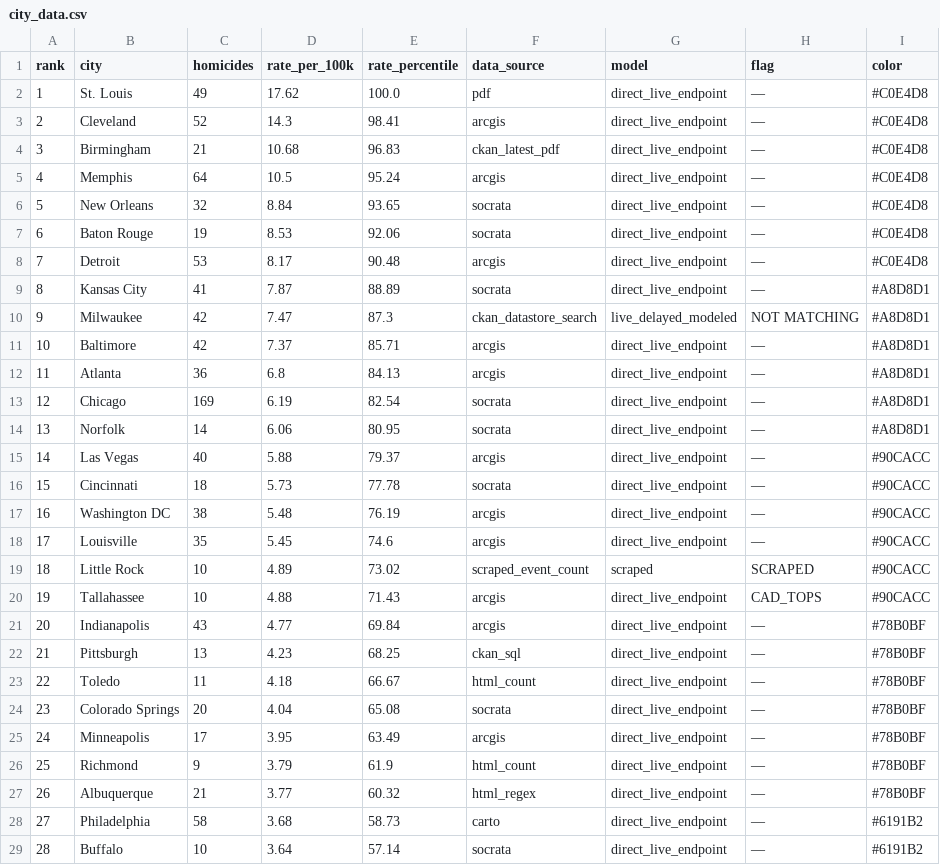
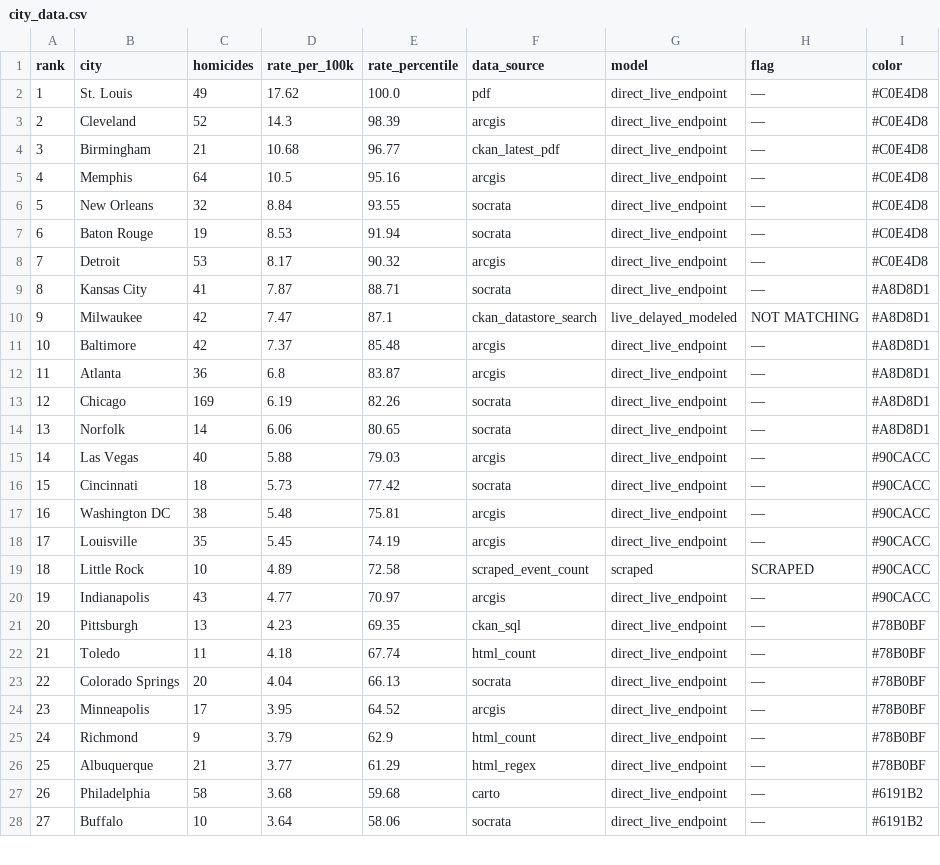
Before and after one commit to ro00archworkall/homicide_tracker, a CSV file: src/data/city_data.csv, drawn as a sheet; only a part is shown; removed rows and columns are numbered as before the commit, all else as after; the diff covers the shown part only; the diff names each change by its address in the sheet, - before the commit and + after, or states it on an @@ line.

```diff
--- a/src/data/city_data.csv
+++ b/src/data/city_data.csv
-E3 (rate_percentile): 98.41
+E3 (rate_percentile): 98.39
-E4 (rate_percentile): 96.83
+E4 (rate_percentile): 96.77
-E5 (rate_percentile): 95.24
+E5 (rate_percentile): 95.16
-E6 (rate_percentile): 93.65
+E6 (rate_percentile): 93.55
-E7 (rate_percentile): 92.06
+E7 (rate_percentile): 91.94
-E8 (rate_percentile): 90.48
+E8 (rate_percentile): 90.32
-E9 (rate_percentile): 88.89
+E9 (rate_percentile): 88.71
-E10 (rate_percentile): 87.3
+E10 (rate_percentile): 87.1
-E11 (rate_percentile): 85.71
+E11 (rate_percentile): 85.48
-E12 (rate_percentile): 84.13
+E12 (rate_percentile): 83.87
-E13 (rate_percentile): 82.54
+E13 (rate_percentile): 82.26
-E14 (rate_percentile): 80.95
+E14 (rate_percentile): 80.65
-E15 (rate_percentile): 79.37
+E15 (rate_percentile): 79.03
-E16 (rate_percentile): 77.78
+E16 (rate_percentile): 77.42
-E17 (rate_percentile): 76.19
+E17 (rate_percentile): 75.81
-E18 (rate_percentile): 74.6
+E18 (rate_percentile): 74.19
-E19 (rate_percentile): 73.02
+E19 (rate_percentile): 72.58
-row 20: 19 | Tallahassee | 10 | 4.88 | 71.43 | arcgis | direct_live_endpoint | CAD_TOPS | #90CACC
@@ column A (rank) renumbered between rows 20 and 64 @@
-E20 (rate_percentile): 69.84
+E20 (rate_percentile): 70.97
-I20 (color): #78B0BF
+I20 (color): #90CACC
-E21 (rate_percentile): 68.25
+E21 (rate_percentile): 69.35
-E22 (rate_percentile): 66.67
+E22 (rate_percentile): 67.74
-E23 (rate_percentile): 65.08
+E23 (rate_percentile): 66.13
-E24 (rate_percentile): 63.49
+E24 (rate_percentile): 64.52
-E25 (rate_percentile): 61.9
+E25 (rate_percentile): 62.9
-E26 (rate_percentile): 60.32
+E26 (rate_percentile): 61.29
-E27 (rate_percentile): 58.73
+E27 (rate_percentile): 59.68
-E28 (rate_percentile): 57.14
+E28 (rate_percentile): 58.06
```
Also changed, not shown: 2 moved rows and 32 edited cells elsewhere in this file, 1 other file.
